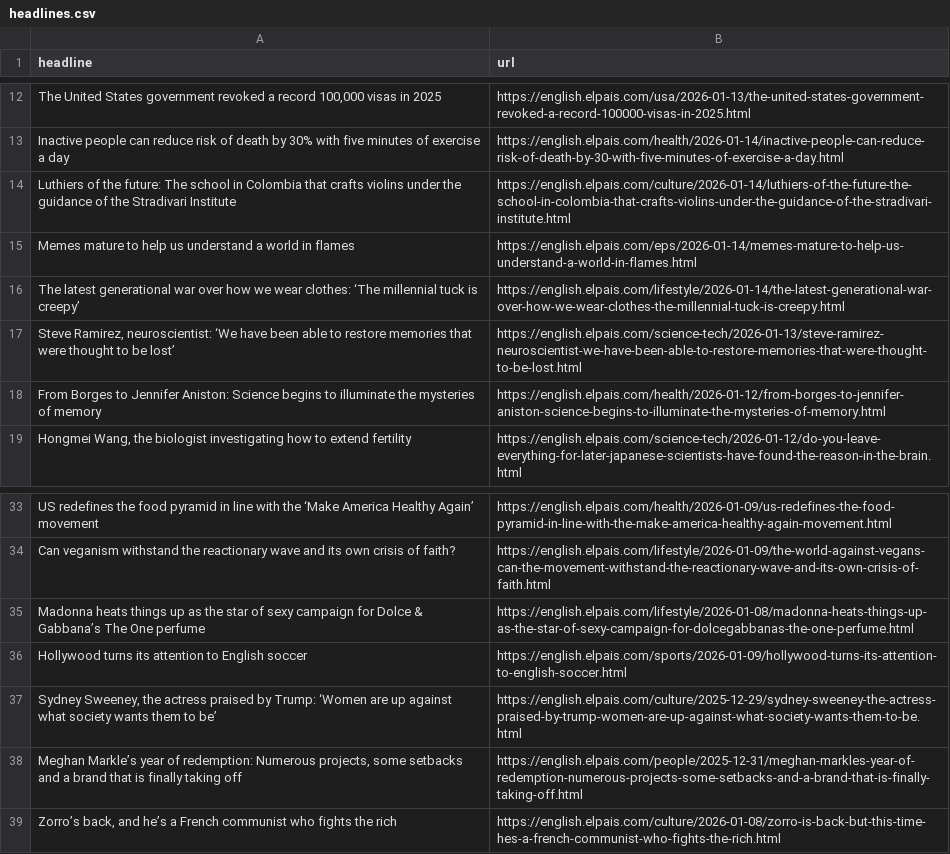
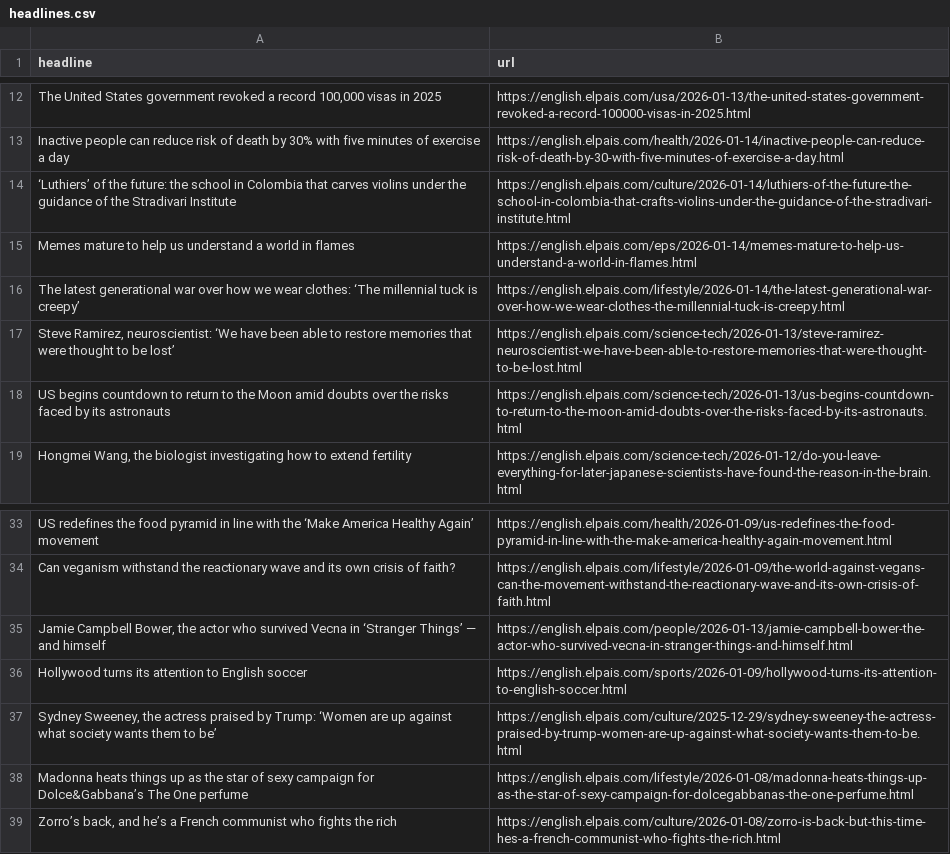
Before and after one commit to Tlo-l-w/el-paes-autoscraper, a CSV file: headlines.csv, drawn as a sheet; only a part is shown, gaps mark what is left out; removed rows and columns are numbered as before the commit, all else as after; the diff names each change by its address in the sheet, - before the commit and + after, or states it on an @@ line.

```diff
--- a/headlines.csv
+++ b/headlines.csv
-A14 (headline): Luthiers of the future: The school in Colombia that crafts violins under…
+A14 (headline): ‘Luthiers’ of the future: the school in Colombia that carves violins under…
-row 18: From Borges to Jennifer Aniston: Science begins to illuminate the mysteries of memory | https://english.elpais.com/health/2026-01-12/from-borges-to-jennifer-aniston-science-begins-to-illuminate-the-mysteries-of-memory.html
+row 18: US begins countdown to return to the Moon amid doubts over the risks faced by its astronauts | https://english.elpais.com/science-tech/2026-01-13/us-begins-countdown-to-return-to-the-moon-amid-doubts-over-the-risks-faced-by-its-astronauts.html
-row 35: Madonna heats things up as the star of sexy campaign for Dolce & Gabbana’s The One perfume | https://english.elpais.com/lifestyle/2026-01-08/madonna-heats-things-up-as-the-star-of-sexy-campaign-for-dolcegabbanas-the-one-perfume.html
+row 35: Jamie Campbell Bower, the actor who survived Vecna in ‘Stranger Things’ — and himself | https://english.elpais.com/people/2026-01-13/jamie-campbell-bower-the-actor-who-survived-vecna-in-stranger-things-and-himself.html
-row 38: Meghan Markle’s year of redemption: Numerous projects, some setbacks and a brand that is finally taking off | https://english.elpais.com/people/2025-12-31/meghan-markles-year-of-redemption-numerous-projects-some-setbacks-and-a-brand-that-is-finally-taking-off.html
+row 38: Madonna heats things up as the star of sexy campaign for Dolce&Gabbana’s The One perfume | https://english.elpais.com/lifestyle/2026-01-08/madonna-heats-things-up-as-the-star-of-sexy-campaign-for-dolcegabbanas-the-one-perfume.html
```
